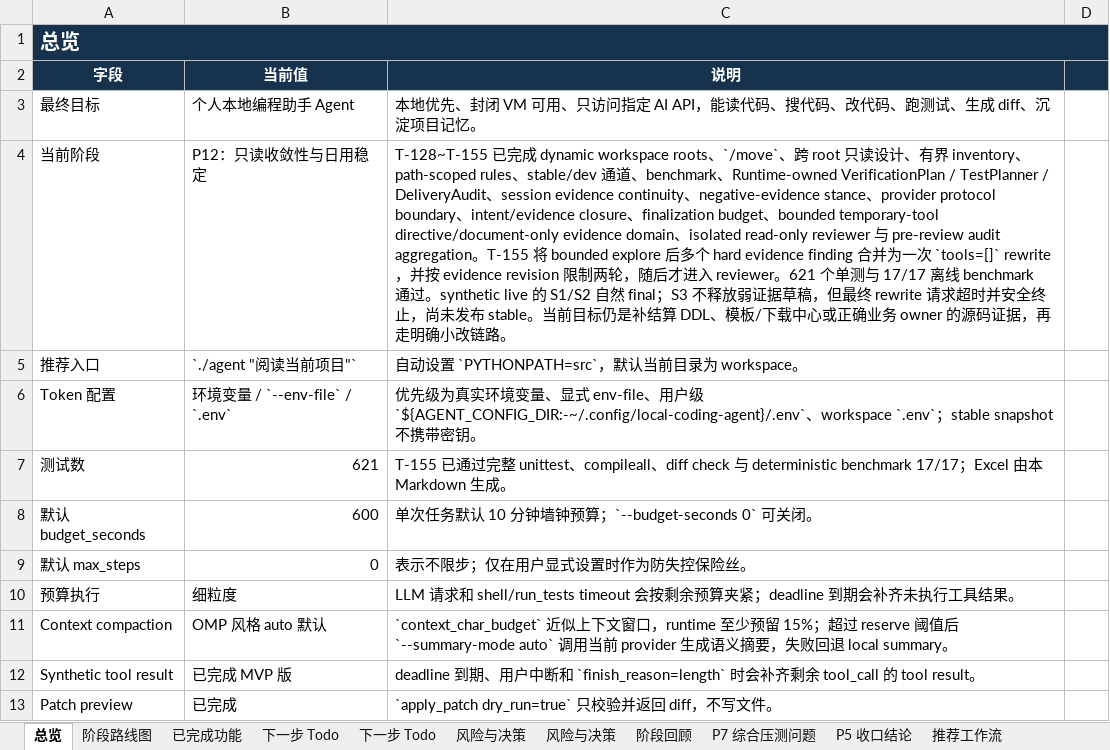
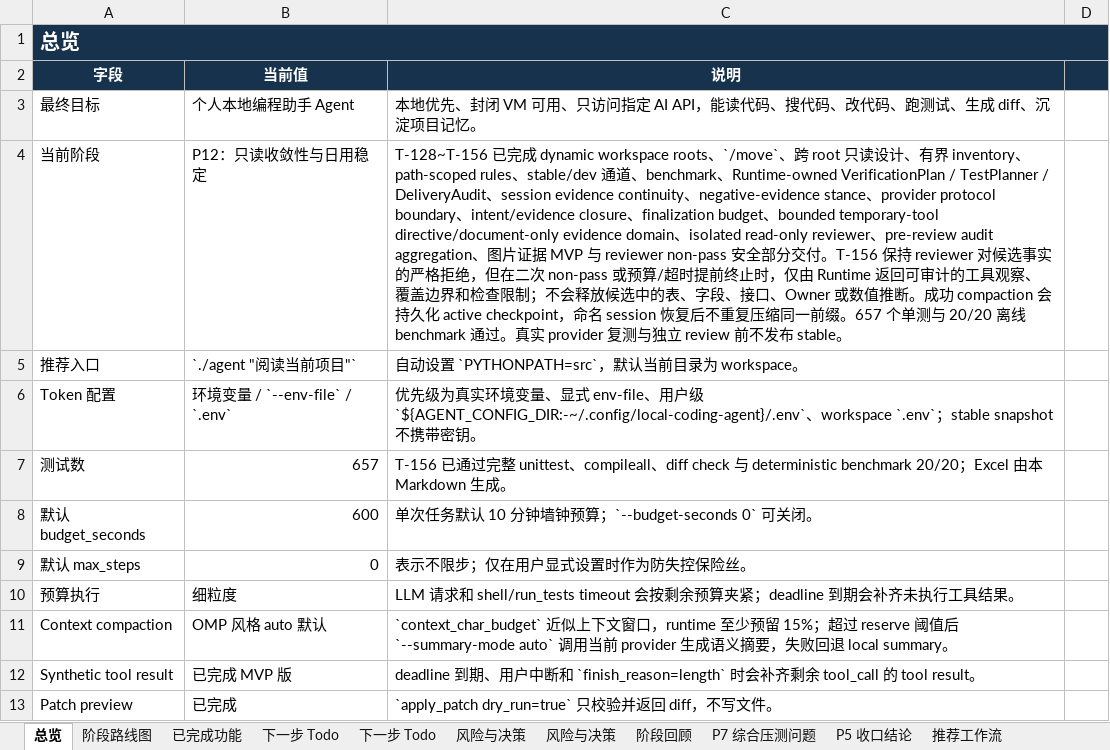
Before and after one commit to noone6931/lca-private-handoff-20260803, an Excel workbook: docs/local-coding-agent-project-management.xlsx, sheet 总览, drawn as a sheet; only a part is shown; values as stored, in another font and other column widths than the file's, no borders; the diff names each change by its address in the sheet, - before the commit and + after, or states it on an @@ line.

Commit message:
Document durable compaction checkpoint behavior

```diff
--- a/docs/local-coding-agent-project-management.xlsx (sheet 总览)
+++ b/docs/local-coding-agent-project-management.xlsx (sheet 总览)
-C4 (说明): T-128~T-155 已完成 dynamic workspace roots、`/move`、跨 root 只读设计、有界 inventory、path-scoped rules、stable/dev 通道、benchmark、Runtime-owned VerificationPlan / TestPlanner / DeliveryAudit、session evidence continuity、negative-evidence stance、provider protocol boundary、intent/evidence closure、finalization budget、bounded temporary-tool directive/document-only evidence domain、isolated read-only reviewer 与 pre-review audit aggregation。T-155 将 bounded explore 后多个 hard evidence finding 合并为一次 `tools=[]` rewrite，并按 evidence revision 限制两轮，随后才进入 reviewer。621 个单测与 17/17 离线 benchmark 通过。synthetic live 的 S1/S2 自然 final；S3 不释放弱证据草稿，但最终 rewrite 请求超时并安全终止，尚未发布 stable。当前目标仍是补结算 DDL、模板/下载中心或正确业务 owner 的源码证据，再走明确小改链路。
+C4 (说明): T-128~T-156 已完成 dynamic workspace roots、`/move`、跨 root 只读设计、有界 inventory、path-scoped rules、stable/dev 通道、benchmark、Runtime-owned VerificationPlan / TestPlanner / DeliveryAudit、session evidence continuity、negative-evidence stance、provider protocol boundary、intent/evidence closure、finalization budget、bounded temporary-tool directive/document-only evidence domain、isolated read-only reviewer、pre-review audit aggregation、图片证据 MVP 与 reviewer non-pass 安全部分交付。T-156 保持 reviewer 对候选事实的严格拒绝，但在二次 non-pass 或预算/超时提前终止时，仅由 Runtime 返回可审计的工具观察、覆盖边界和检查限制；不会释放候选中的表、字段、接口、Owner 或数值推断。成功 compaction 会持久化 active checkpoint，命名 session 恢复后不重复压缩同一前缀。657 个单测与 20/20 离线 benchmark 通过。真实 provider 复测与独立 review 前不发布 stable。
-B7 (当前值): 621
+B7 (当前值): 657
-C7 (说明): T-155 已通过完整 unittest、compileall、diff check 与 deterministic benchmark 17/17；Excel…
+C7 (说明): T-156 已通过完整 unittest、compileall、diff check 与 deterministic benchmark 20/20；Excel…
```
Also changed, not shown: sheet 下一步 Todo, sheet P5 收口结论, sheet 已完成功能, 3 other files.
